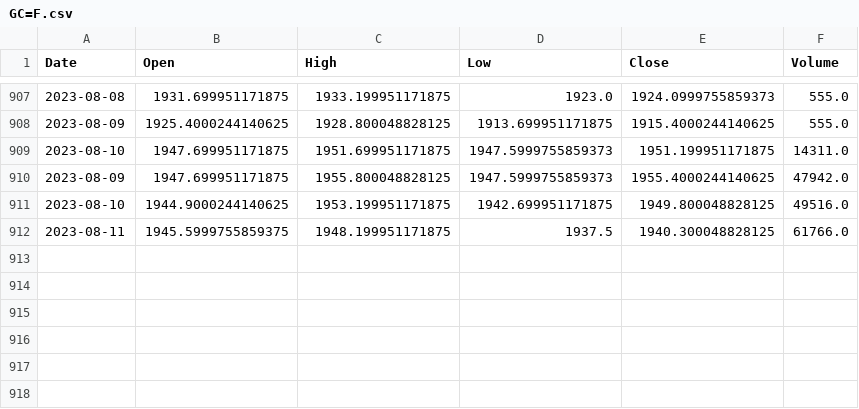
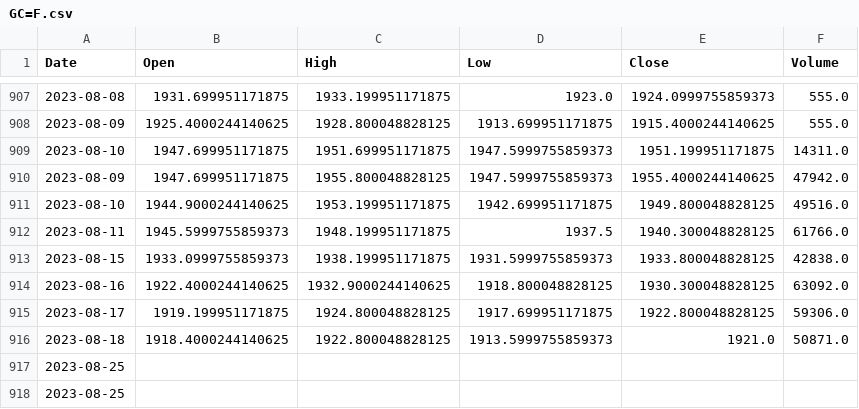
Before and after one commit to vvvipindsm/angle_one_algp, a CSV file: MY_OWN/stock_historical_data/GC=F.csv, drawn as a sheet; only a part is shown, gaps mark what is left out.

```diff
--- a/MY_OWN/stock_historical_data/GC=F.csv
+++ b/MY_OWN/stock_historical_data/GC=F.csv
@@ -911,2 +911,8 @@ Date,Open,High,Low,Close,Volume
 2023-08-10,1944.9000244140625,1953.199951171875,1942.699951171875,1949.800048828125,49516.0
-2023-08-11,1945.5999755859375,1948.199951171875,1937.5,1940.300048828125,61766.0
+2023-08-11,1945.5999755859373,1948.199951171875,1937.5,1940.300048828125,61766.0
+2023-08-15,1933.0999755859373,1938.199951171875,1931.5999755859373,1933.800048828125,42838.0
+2023-08-16,1922.4000244140625,1932.9000244140625,1918.800048828125,1930.300048828125,63092.0
+2023-08-17,1919.199951171875,1924.800048828125,1917.699951171875,1922.800048828125,59306.0
+2023-08-18,1918.4000244140625,1922.800048828125,1913.5999755859373,1921.0,50871.0
+2023-08-25,,,,,
+2023-08-25,,,,,
```
Also changed, not shown: MY_OWN/stock_historical_data/BTC-USD.csv, MY_OWN/stock_historical_data/INR=X.csv, 45 other files.
